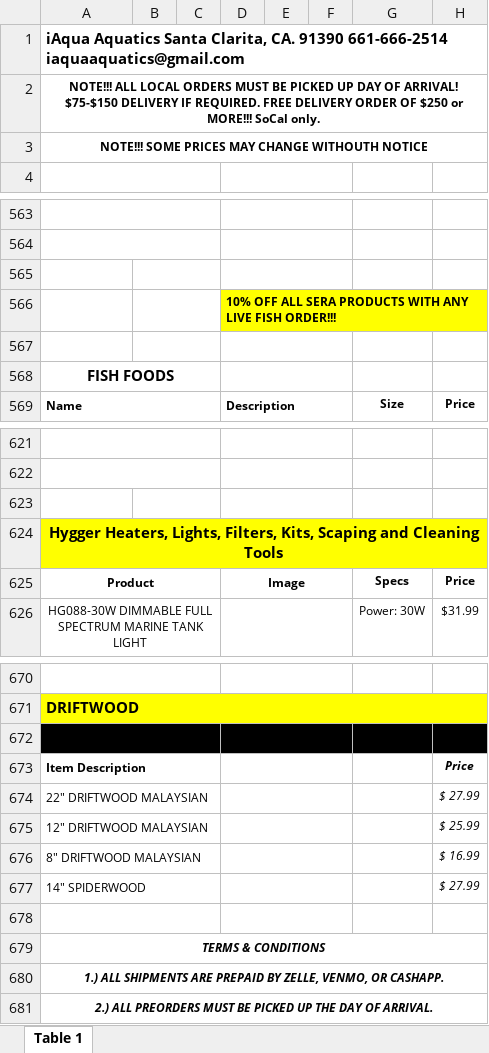
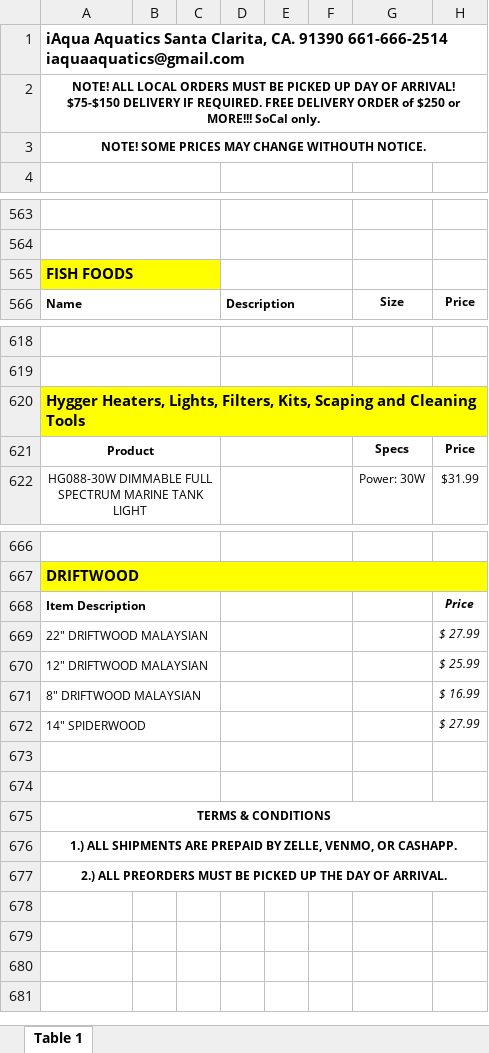
Before and after one commit to gevoglanyan/iAqua, an Excel workbook: public/documents/iAqua Aquatics Fish.xlsx, sheet Table 1, drawn as a sheet; only a part is shown, gaps mark what is left out; values as stored, in another font and other column widths than the file's, no borders; charts and pictures not drawn; removed rows and columns are numbered as before the commit, all else as after; the diff names each change by its address in the sheet, - before the commit and + after, or states it on an @@ line.

Commit message:
Updated Lists, Again

```diff
--- a/public/documents/iAqua Aquatics Fish.xlsx (sheet Table 1)
+++ b/public/documents/iAqua Aquatics Fish.xlsx (sheet Table 1)
-A2: NOTE!!! ALL LOCAL ORDERS MUST BE PICKED UP DAY OF ARRIVAL! $75-$150 DELIVERY IF REQUIRED. FREE DELIVERY ORDER OF $250 or…
+A2: NOTE! ALL LOCAL ORDERS MUST BE PICKED UP DAY OF ARRIVAL! $75-$150 DELIVERY IF REQUIRED. FREE DELIVERY ORDER of $250 or…
-A3: NOTE!!! SOME PRICES MAY CHANGE WITHOUTH NOTICE
+A3: NOTE! SOME PRICES MAY CHANGE WITHOUTH NOTICE.
-row 565: (empty)
-row 566:  |  |  | 10% OFF ALL SERA PRODUCTS WITH ANY LIVE FISH ORDER!!!
-row 567: (empty)
-A565:C565 fill: none
+A565:C565 fill: #FFFF00
-A565 alignment: center
+A565 alignment: left
-row 623: (empty)
-A620 alignment: center
+A620 alignment: left
-D621: Image
+D621: (empty)
-row 672: (empty)
+row 673: (empty)
-A675:A677 italic: on
+A675:A677 italic: off
```
Also changed, not shown: charts or pictures, public/documents/iAqua Aquatics Plants.xlsx.
